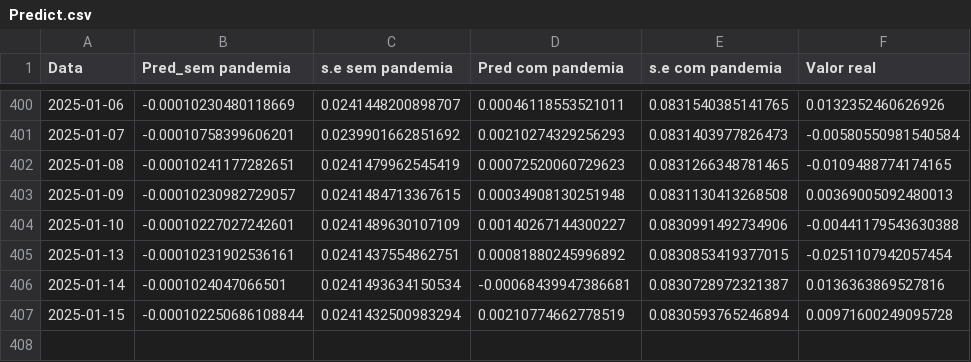
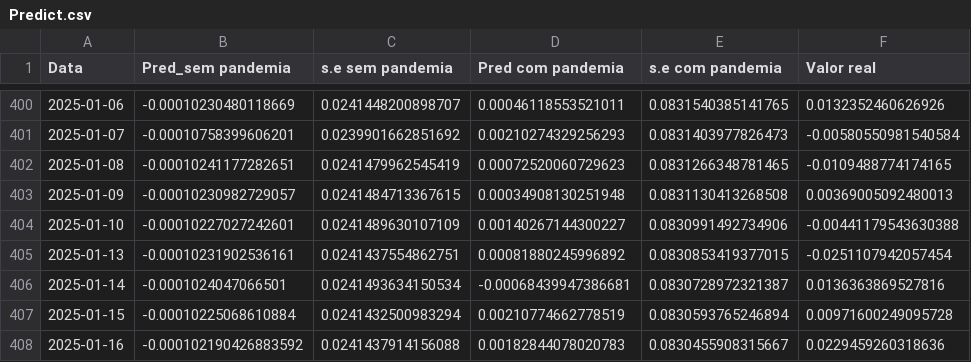
Before and after one commit to JuanPabloMonDi/Serie-temporal-LATAM-Airlines, a CSV file: Predict.csv, drawn as a sheet; only a part is shown, gaps mark what is left out.

Commit message:
Prediction of the day

```diff
--- a/Predict.csv
+++ b/Predict.csv
@@ -406,2 +406,3 @@
 2025-01-14,"-0.0001024047066501","0.0241493634150534","-0.00068439947386681","0.0830728972321387","0.0136363869527816"
-2025-01-15,"-0.000102250686108844","0.0241432500983294","0.00210774662778519","0.0830593765246894","0.00971600249095728"
+2025-01-15,"-0.00010225068610884","0.0241432500983294","0.00210774662778519","0.0830593765246894","0.00971600249095728"
+2025-01-16,"-0.000102190426883592","0.0241437914156088","0.00182844078020783","0.0830455908315667","0.0229459260318636"
```
